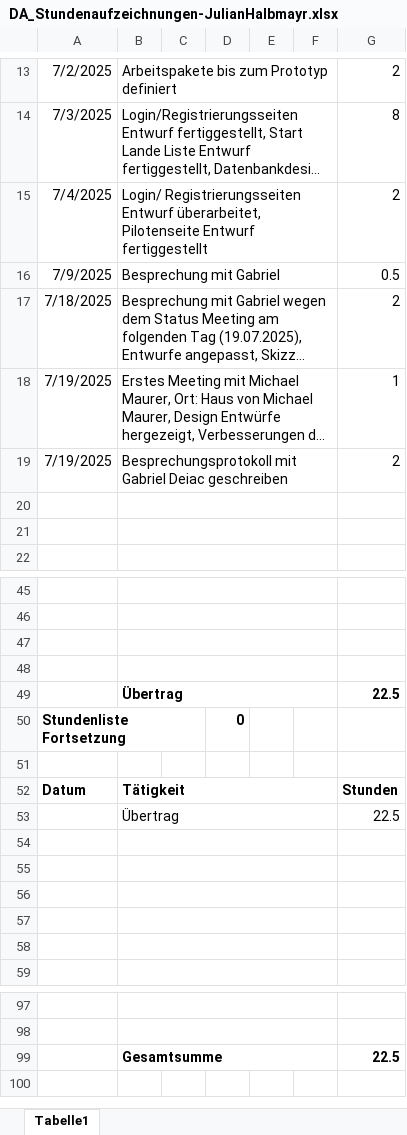
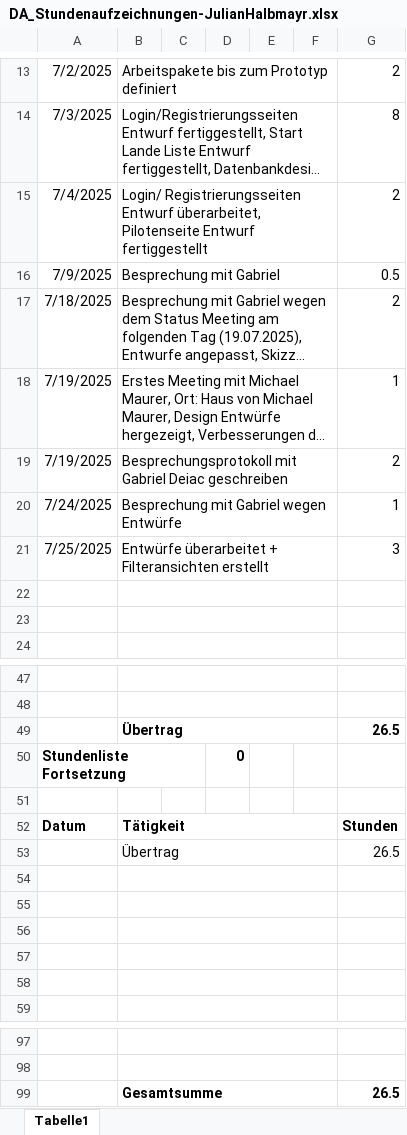
Before and after one commit to HalbmayrJulian/Digitales-Flugplatzmanagement, an Excel workbook: Stundenaufzeichnungen/Julian Halbmayr/DA_Stundenaufzeichnungen-JulianHalbmayr.xlsx, sheet Tabelle1, drawn as a sheet; only a part is shown, gaps mark what is left out; long unchanged cells end in …; values as stored, in another font and other column widths than the file's, no borders; charts and pictures not drawn; removed rows and columns are numbered as before the commit, all else as after; the diff names each change by its address in the sheet, - before the commit and + after, or states it on an @@ line.

Commit message:
Entwürfe überarbeitet + Filteranischten erstellt

```diff
--- a/Stundenaufzeichnungen/Julian Halbmayr/DA_Stundenaufzeichnungen-JulianHalbmayr.xlsx (sheet Tabelle1)
+++ b/Stundenaufzeichnungen/Julian Halbmayr/DA_Stundenaufzeichnungen-JulianHalbmayr.xlsx (sheet Tabelle1)
+row 20: 7/24/2025 | Besprechung mit Gabriel wegen Entwürfe |  |  |  |  | 1
+row 21: 7/25/2025 | Entwürfe überarbeitet + Filteransichten erstellt |  |  |  |  | 3
-row 49: (empty)
+row 49:  | Übertrag |  |  |  |  | 26.5
-row 48: (empty)
-row 49:  | Übertrag |  |  |  |  | 22.5
-G53: 22.5
+G53: 26.5
-G99: 22.5
+G99: 26.5
```
Also changed, not shown: 12 other files.
